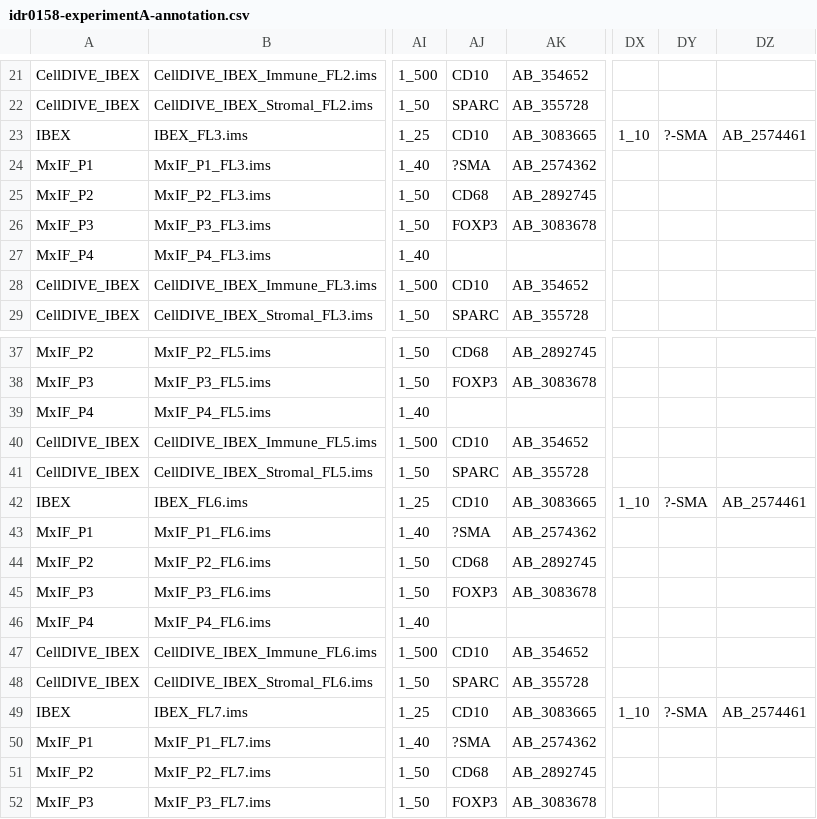
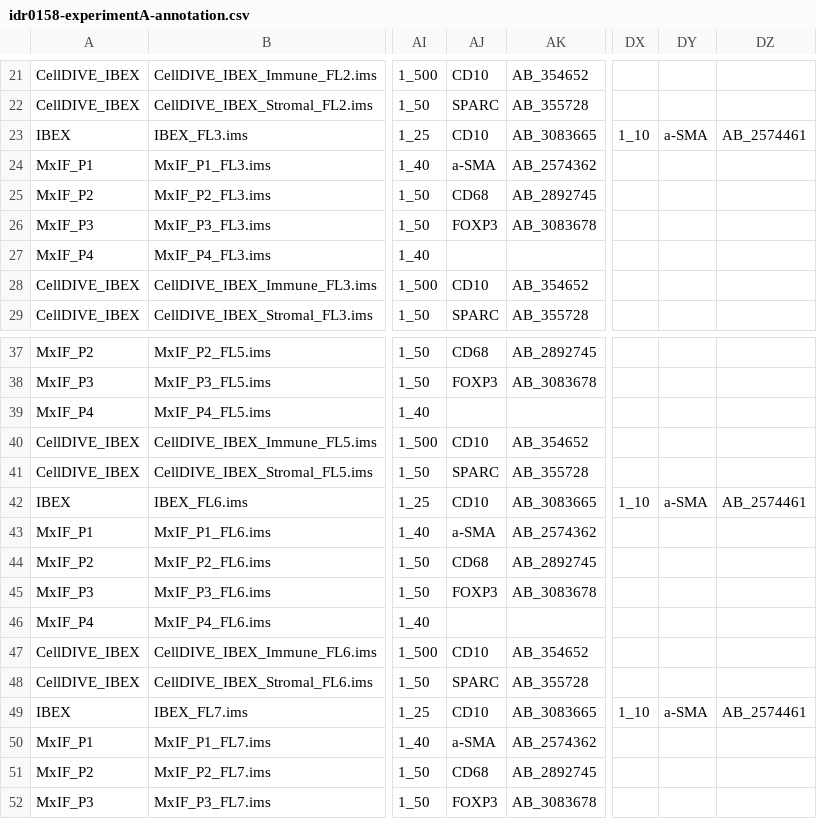
Before and after one commit to IDR/idr0158-radtke-lymphoma, a CSV file: experimentA/idr0158-experimentA-annotation.csv, drawn as a sheet; only a part is shown, gaps mark what is left out; the diff covers the shown part only; the diff names each change by its address in the sheet, - before the commit and + after, or states it on an @@ line.

```diff
--- a/experimentA/idr0158-experimentA-annotation.csv
+++ b/experimentA/idr0158-experimentA-annotation.csv
-DY23: ?-SMA
+DY23: a-SMA
-AJ24: ?SMA
+AJ24: a-SMA
-DY42: ?-SMA
+DY42: a-SMA
-AJ43: ?SMA
+AJ43: a-SMA
-DY49: ?-SMA
+DY49: a-SMA
-AJ50: ?SMA
+AJ50: a-SMA
```
Also changed, not shown: 11 edited cells elsewhere in this file.
